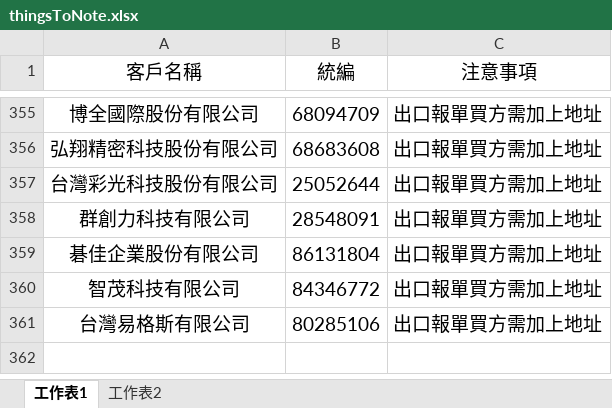
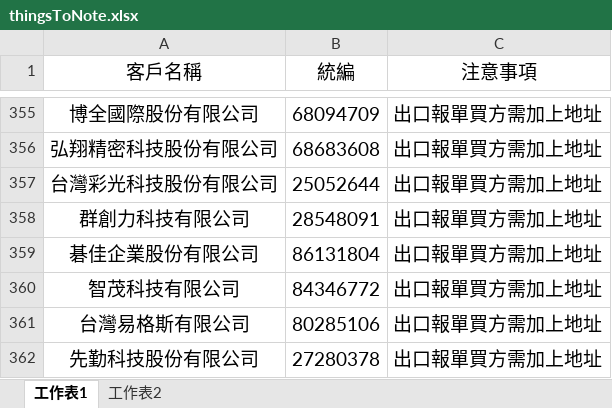
Before and after one commit to liyijung/Export-declaration, an Excel workbook: thingsToNote.xlsx, sheet 工作表1, drawn as a sheet; only a part is shown, gaps mark what is left out; values as stored, in another font and other column widths than the file's, no borders; conditional formats not drawn; the diff names each change by its address in the sheet, - before the commit and + after, or states it on an @@ line.

Commit message:
Add files via upload

```diff
--- a/thingsToNote.xlsx (sheet 工作表1)
+++ b/thingsToNote.xlsx (sheet 工作表1)
+row 362: 先勤科技股份有限公司 | 27280378 | 出口報單買方需加上地址
```
